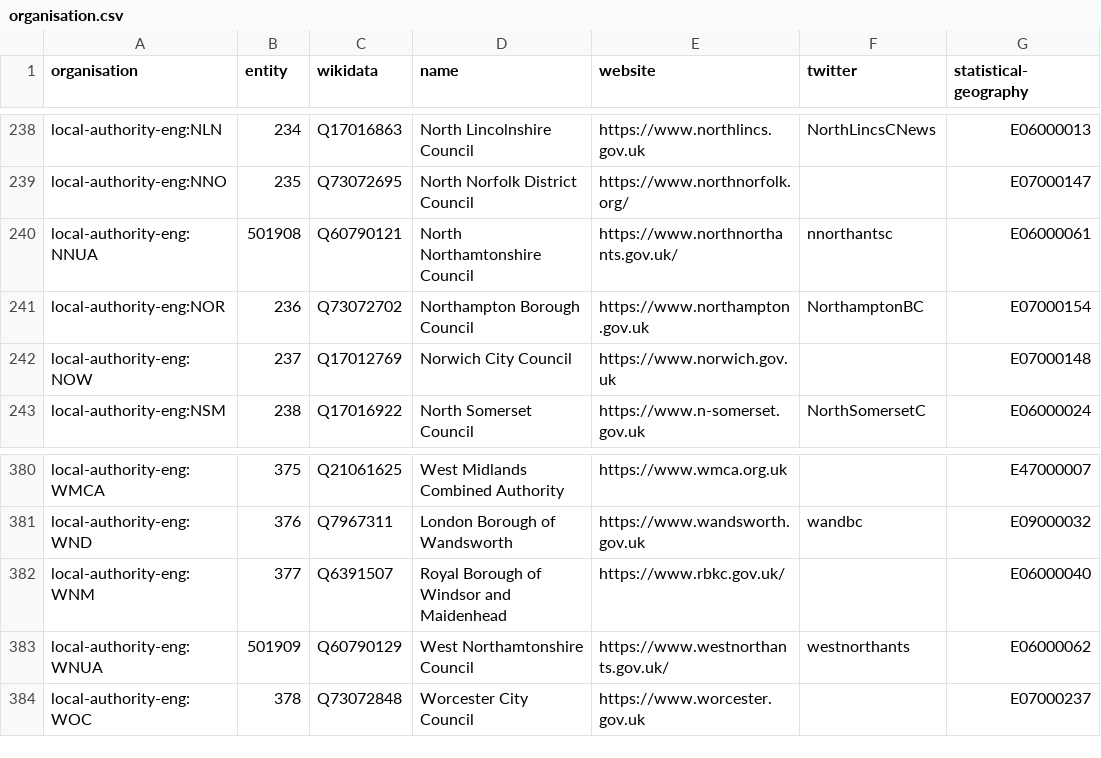
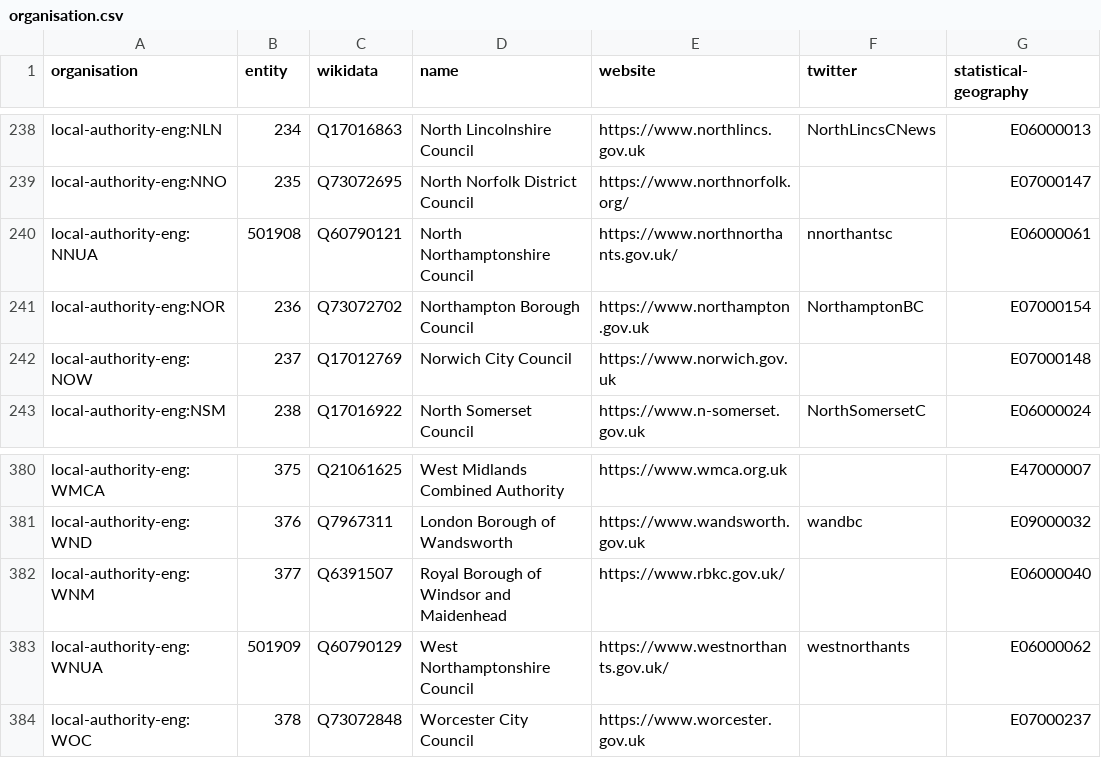
Before and after one commit to digital-land/organisation-dataset, a CSV file: collection/organisation.csv, drawn as a sheet; only a part is shown, gaps mark what is left out; the diff names each change by its address in the sheet, - before the commit and + after, or states it on an @@ line.

Commit message:
Update organisation.csv
Add the missing 'p' to the Northamptonshires

```diff
--- a/collection/organisation.csv
+++ b/collection/organisation.csv
-D240 (name): North Northamtonshire Council
+D240 (name): North Northamptonshire Council
-D383 (name): West Northamtonshire Council
+D383 (name): West Northamptonshire Council
```
